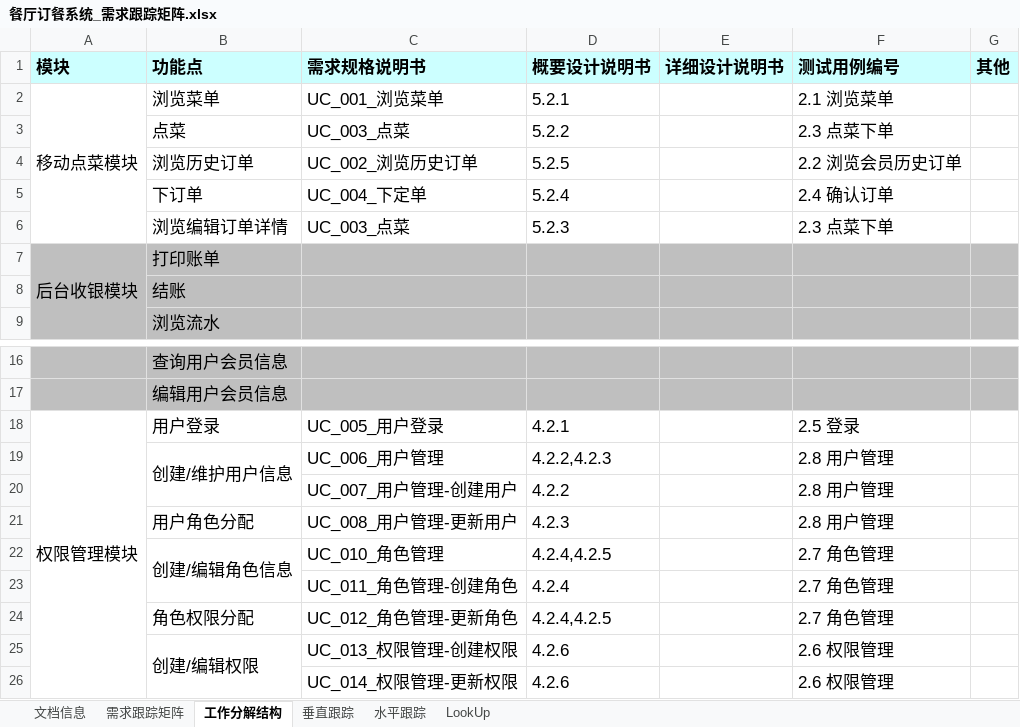
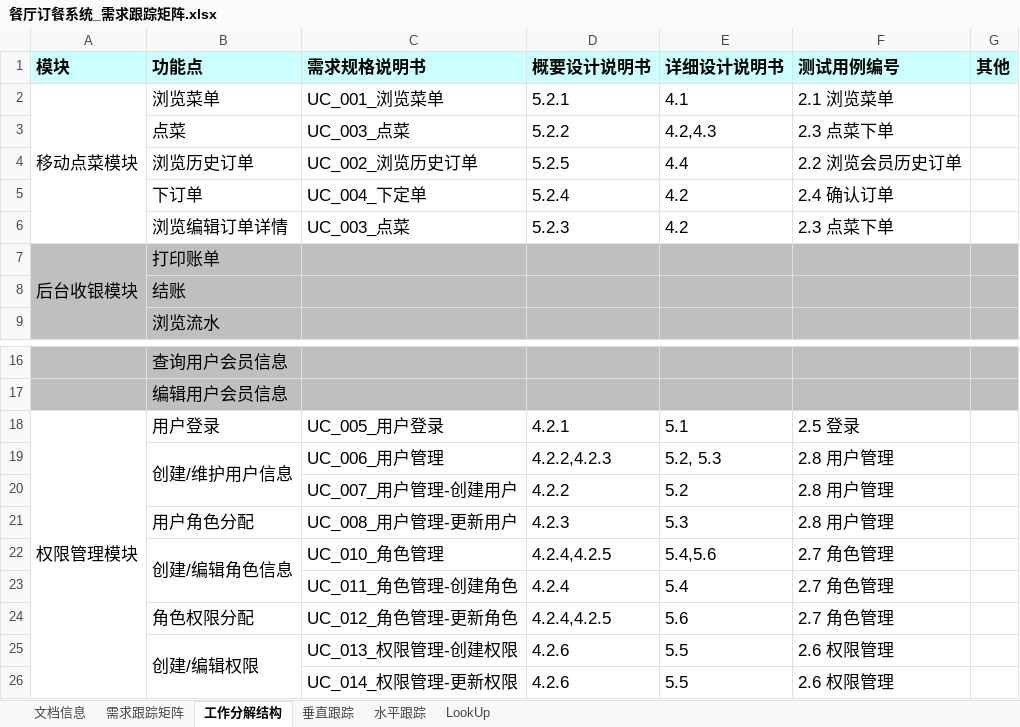
Before and after one commit to aaronluo/cuoxiazi, an Excel workbook: 01_doc/biz_spec/餐厅订餐系统_需求跟踪矩阵.xlsx, sheet 工作分解结构, drawn as a sheet; only a part is shown, gaps mark what is left out; values as stored, in another font and other column widths than the file's, no borders; the diff names each change by its address in the sheet, - before the commit and + after, or states it on an @@ line.

Commit message:
update

```diff
--- a/01_doc/biz_spec/餐厅订餐系统_需求跟踪矩阵.xlsx (sheet 工作分解结构)
+++ b/01_doc/biz_spec/餐厅订餐系统_需求跟踪矩阵.xlsx (sheet 工作分解结构)
-E2 (详细设计说明书): (empty)
+E2 (详细设计说明书): 4.1
-E3 (详细设计说明书): (empty)
+E3 (详细设计说明书): 4.2,4.3
-E4 (详细设计说明书): (empty)
+E4 (详细设计说明书): 4.4
-E5:E6 (详细设计说明书): (empty)
+E5:E6 (详细设计说明书): 4.2
-E18 (详细设计说明书): (empty)
+E18 (详细设计说明书): 5.1
-E19 (详细设计说明书): (empty)
+E19 (详细设计说明书): 5.2, 5.3
-E20 (详细设计说明书): (empty)
+E20 (详细设计说明书): 5.2
-E21 (详细设计说明书): (empty)
+E21 (详细设计说明书): 5.3
-E22 (详细设计说明书): (empty)
+E22 (详细设计说明书): 5.4,5.6
-E23 (详细设计说明书): (empty)
+E23 (详细设计说明书): 5.4
-E24 (详细设计说明书): (empty)
+E24 (详细设计说明书): 5.6
-E25:E26 (详细设计说明书): (empty)
+E25:E26 (详细设计说明书): 5.5
```
Also changed, not shown: sheet 需求跟踪矩阵.
